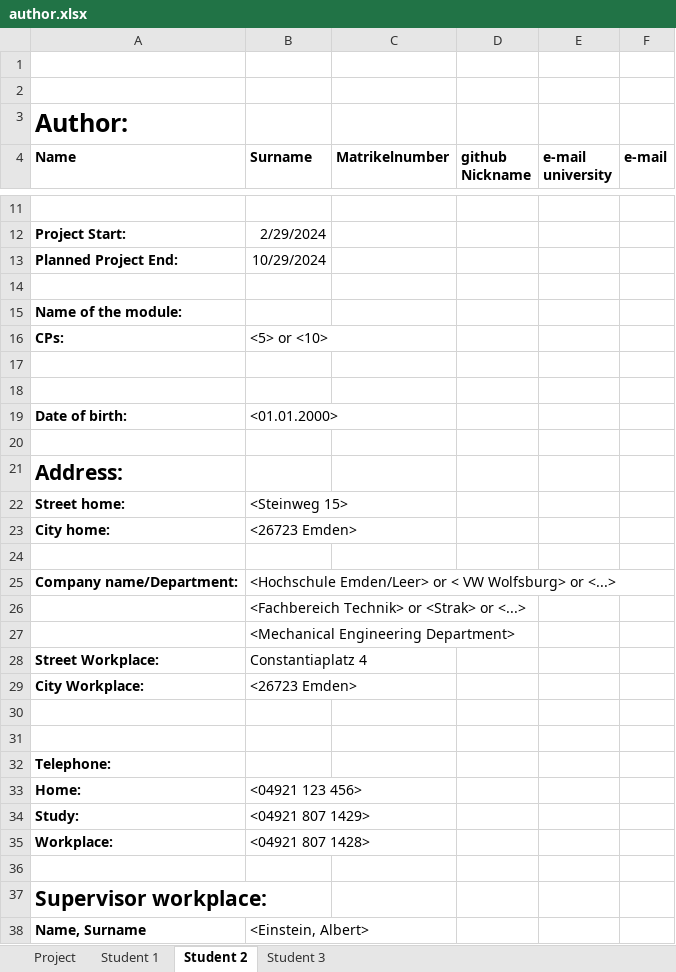
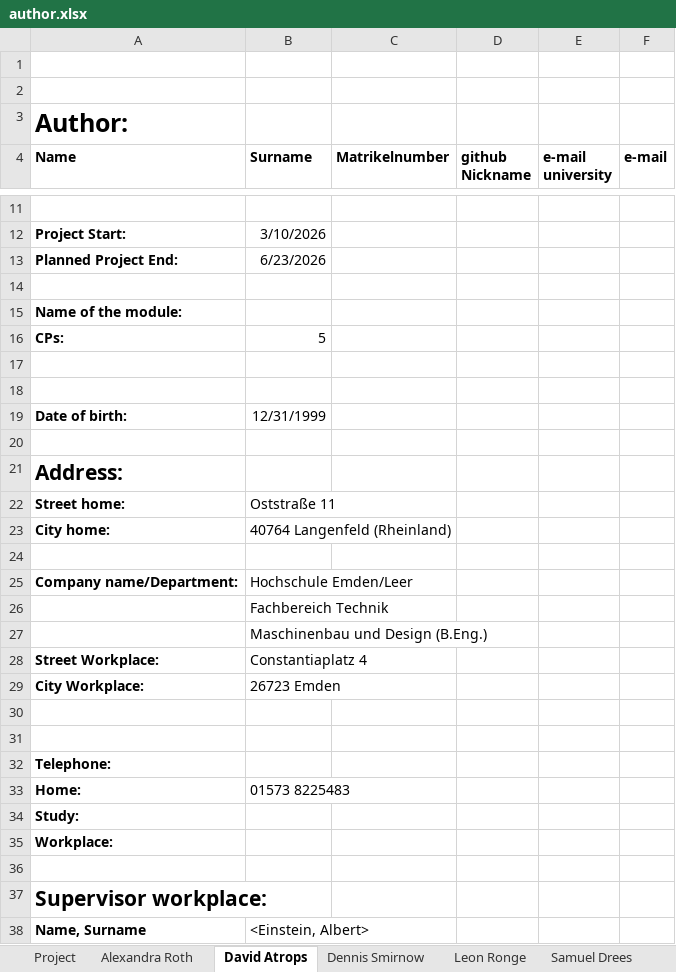
Before and after one commit to DivadSporta/HotWire, an Excel workbook: author.xlsx, sheet David Atrops, drawn as a sheet; only a part is shown, gaps mark what is left out; values as stored, in another font and other column widths than the file's, no borders; the diff covers the shown part only; the diff names each change by its address in the sheet, - before the commit and + after, or states it on an @@ line.

```diff
--- a/author.xlsx (sheet David Atrops)
+++ b/author.xlsx (sheet David Atrops)
-sheet tab: Student 1
+sheet tab: Alexandra Roth
-sheet tab: Student 2
+sheet tab: David Atrops
-sheet tab: Student 3
+sheet tab: Samuel Drees
+sheet tab: Dennis Smirnow
+sheet tab: Leon Ronge
-B12 (Surname): 2/29/2024
+B12 (Surname): 3/10/2026
-B13 (Surname): 10/29/2024
+B13 (Surname): 6/23/2026
-B16 (Surname): <5> or <10>
+B16 (Surname): 5
-B19 (Surname): <01.01.2000>
+B19 (Surname): 12/31/1999
-B22 (Surname): <Steinweg 15>
+B22 (Surname): Oststraße 11
-B23 (Surname): <26723 Emden>
+B23 (Surname): 40764 Langenfeld (Rheinland)
-B25 (Surname): <Hochschule Emden/Leer> or < VW Wolfsburg> or <...>
+B25 (Surname): Hochschule Emden/Leer
-B26 (Surname): <Fachbereich Technik> or <Strak> or <...>
+B26 (Surname): Fachbereich Technik
-B27 (Surname): <Mechanical Engineering Department>
+B27 (Surname): Maschinenbau und Design (B.Eng.)
-B29 (Surname): <26723 Emden>
+B29 (Surname): 26723 Emden
-B33 (Surname): <04921 123 456>
+B33 (Surname): 01573 8225483
-B34 (Surname): <04921 807 1429>
+B34 (Surname): (empty)
-B35 (Surname): <04921 807 1428>
+B35 (Surname): (empty)
```
Also changed, not shown: 1 added row, 1 removed row and 1 edited cell elsewhere in this sheet, sheet Alexandra Roth, sheet Samuel Drees, sheet Project, 9 other files.
